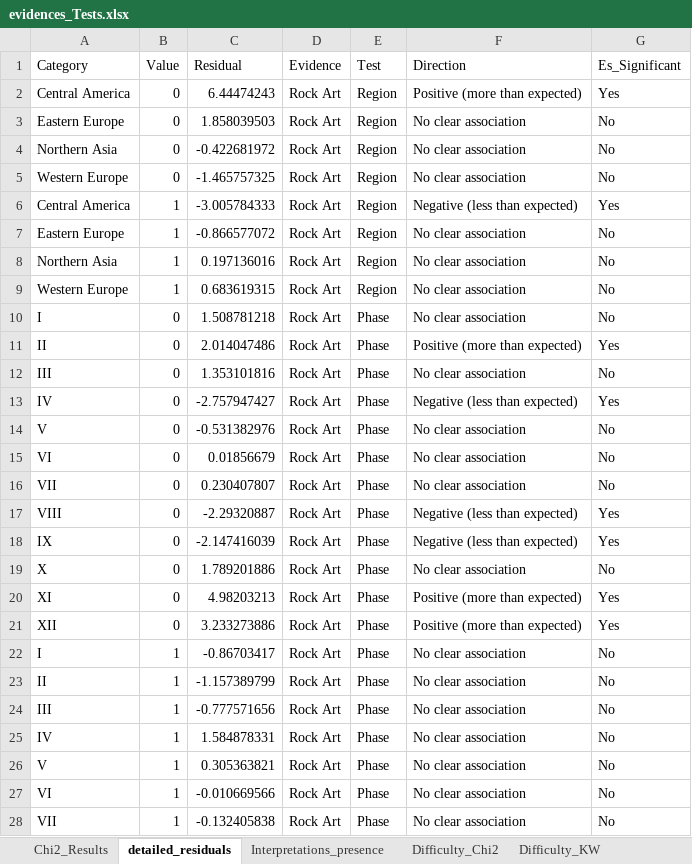
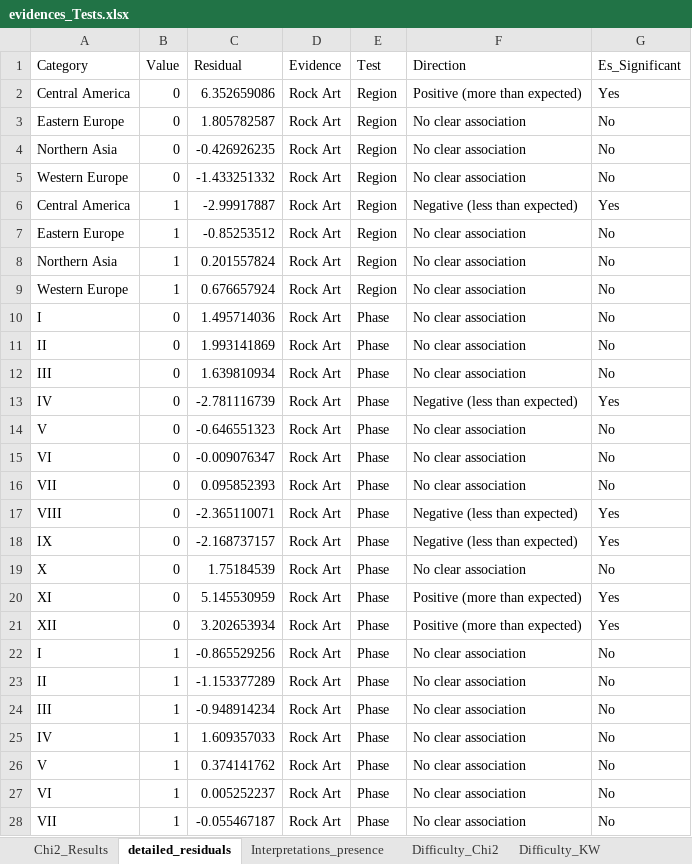
Before and after one commit to inakiintxaurbe/Pleistocene_Human_Use_Of_Caves, an Excel workbook: outputs/evidences_Tests.xlsx, sheet detailed_residuals, drawn as a sheet; only a part is shown; values as stored, in another font and other column widths than the file's, no borders; the diff covers the shown part only; the diff names each change by its address in the sheet, - before the commit and + after, or states it on an @@ line.

```diff
--- a/outputs/evidences_Tests.xlsx (sheet detailed_residuals)
+++ b/outputs/evidences_Tests.xlsx (sheet detailed_residuals)
-C2 (Residual): 6.44474243
+C2 (Residual): 6.352659086
-C3 (Residual): 1.858039503
+C3 (Residual): 1.805782587
-C4 (Residual): -0.422681972
+C4 (Residual): -0.426926235
-C5 (Residual): -1.465757325
+C5 (Residual): -1.433251332
-C6 (Residual): -3.005784333
+C6 (Residual): -2.99917887
-C7 (Residual): -0.866577072
+C7 (Residual): -0.85253512
-C8 (Residual): 0.197136016
+C8 (Residual): 0.201557824
-C9 (Residual): 0.683619315
+C9 (Residual): 0.676657924
-C10 (Residual): 1.508781218
+C10 (Residual): 1.495714036
-C11 (Residual): 2.014047486
+C11 (Residual): 1.993141869
-F11 (Direction): Positive (more than expected)
+F11 (Direction): No clear association
-G11 (Es_Significant): Yes
+G11 (Es_Significant): No
-C12 (Residual): 1.353101816
+C12 (Residual): 1.639810934
-C13 (Residual): -2.757947427
+C13 (Residual): -2.781116739
-C14 (Residual): -0.531382976
+C14 (Residual): -0.646551323
-C15 (Residual): 0.01856679
+C15 (Residual): -0.009076347
-C16 (Residual): 0.230407807
+C16 (Residual): 0.095852393
-C17 (Residual): -2.29320887
+C17 (Residual): -2.365110071
-C18 (Residual): -2.147416039
+C18 (Residual): -2.168737157
-C19 (Residual): 1.789201886
+C19 (Residual): 1.75184539
-C20 (Residual): 4.98203213
+C20 (Residual): 5.145530959
-C21 (Residual): 3.233273886
+C21 (Residual): 3.202653934
-C22 (Residual): -0.86703417
+C22 (Residual): -0.865529256
-C23 (Residual): -1.157389799
+C23 (Residual): -1.153377289
-C24 (Residual): -0.777571656
+C24 (Residual): -0.948914234
-C25 (Residual): 1.584878331
+C25 (Residual): 1.609357033
-C26 (Residual): 0.305363821
+C26 (Residual): 0.374141762
-C27 (Residual): -0.010669566
+C27 (Residual): 0.005252237
-C28 (Residual): -0.132405838
+C28 (Residual): -0.055467187
```
Also changed, not shown: 261 edited cells elsewhere in this sheet, sheet Residuals_Difficulty, sheet Chi2_Results, sheet Residuals_Depth, sheet Interpretations_presence, sheet Difficulty_Chi2, sheet Difficulty_KW, 2 more sheets, outputs/Datings_results.xlsx, outputs/evidences_Tests_Bayesian_Only.xlsx.
